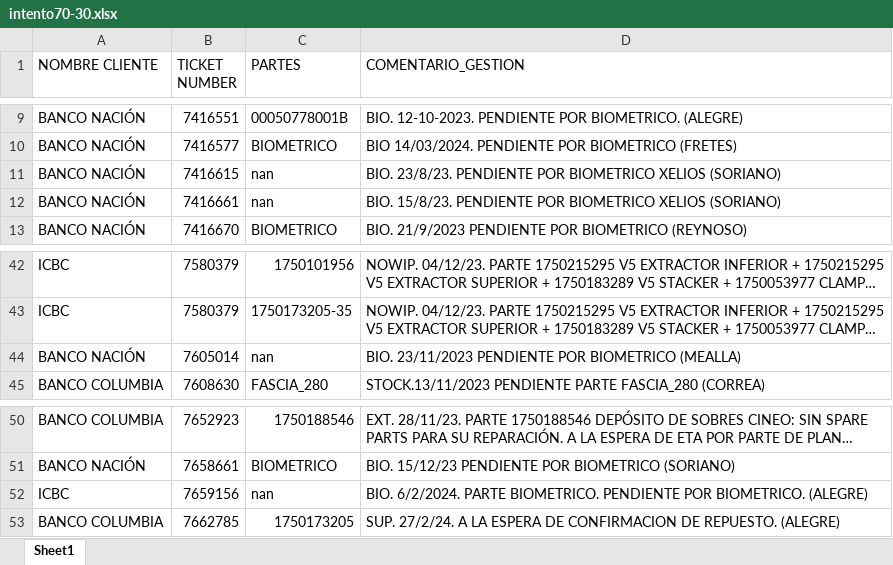
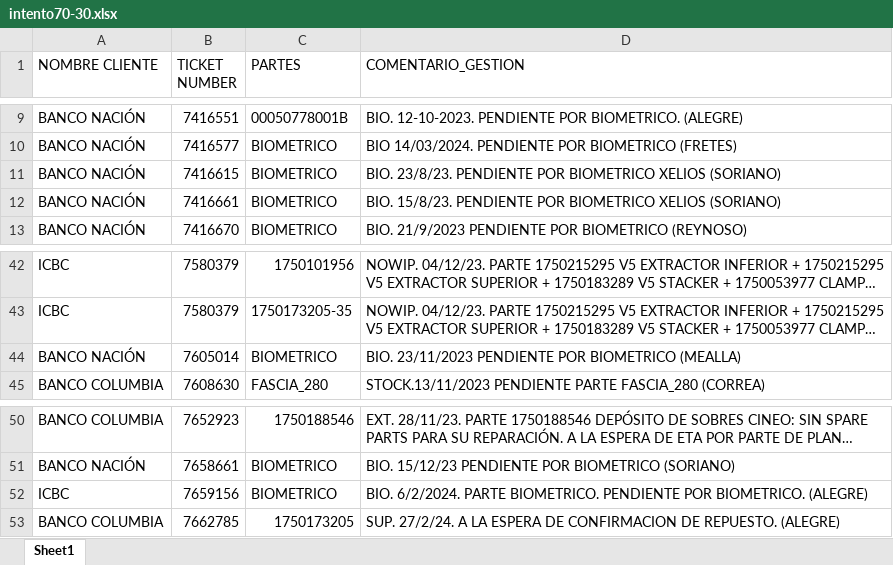
Before and after one commit to lucasrdrz/testdn, an Excel workbook: intento70-30.xlsx, sheet Sheet1, drawn as a sheet; only a part is shown, gaps mark what is left out; long unchanged cells end in …; values as stored, in another font and other column widths than the file's, no cell formats; the diff names each change by its address in the sheet, - before the commit and + after, or states it on an @@ line.

Commit message:
Add files via upload

```diff
--- a/intento70-30.xlsx (sheet Sheet1)
+++ b/intento70-30.xlsx (sheet Sheet1)
-C11:C12 (PARTES): nan
+C11:C12 (PARTES): BIOMETRICO
-C44 (PARTES): nan
+C44 (PARTES): BIOMETRICO
-C52 (PARTES): nan
+C52 (PARTES): BIOMETRICO
```
Also changed, not shown: cell formats.
